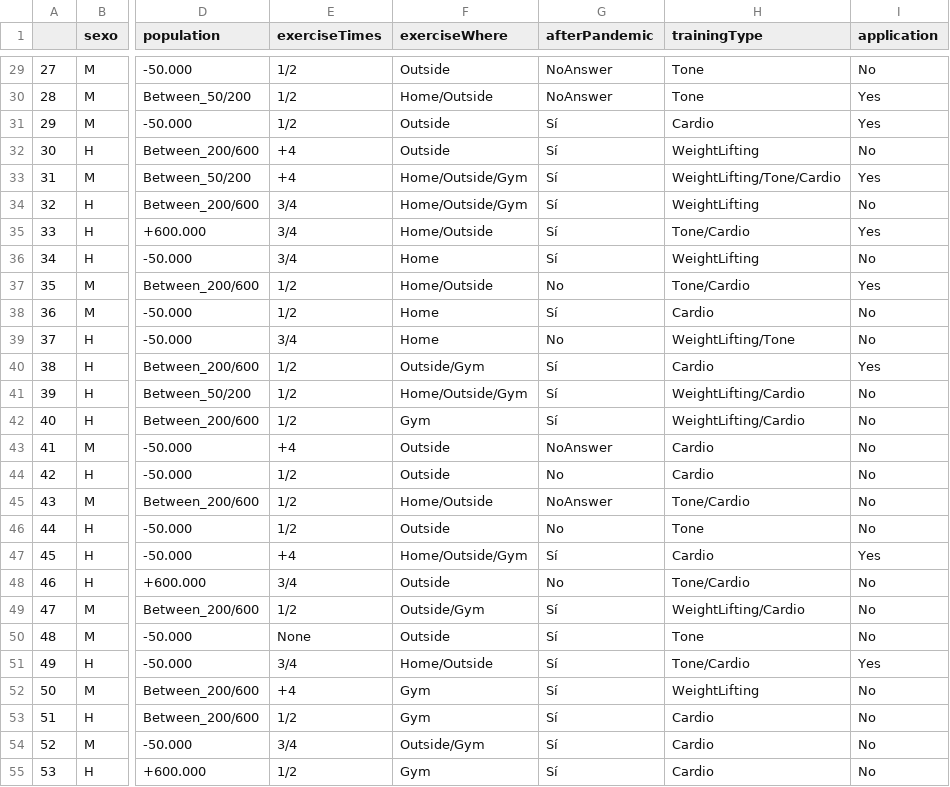
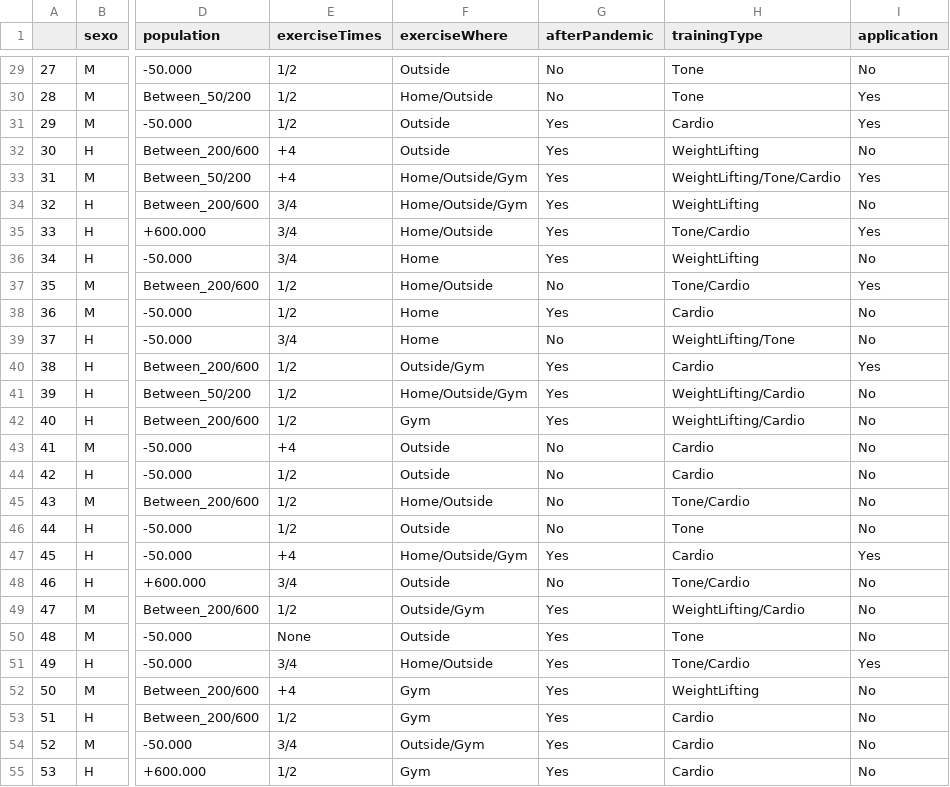
Before and after one commit to gerardburgues/DataAnalysis, a CSV file: transformedData.csv, drawn as a sheet; only a part is shown, gaps mark what is left out; the diff covers the shown part only; the diff names each change by its address in the sheet, - before the commit and + after, or states it on an @@ line.

```diff
--- a/transformedData.csv
+++ b/transformedData.csv
-G29:G30 (afterPandemic): NoAnswer
+G29:G30 (afterPandemic): No
-G31:G36 (afterPandemic): Sí
+G31:G36 (afterPandemic): Yes
-G38 (afterPandemic): Sí
+G38 (afterPandemic): Yes
-G40:G42 (afterPandemic): Sí
+G40:G42 (afterPandemic): Yes
-G43 (afterPandemic): NoAnswer
+G43 (afterPandemic): No
-G45 (afterPandemic): NoAnswer
+G45 (afterPandemic): No
-G47 (afterPandemic): Sí
+G47 (afterPandemic): Yes
-G49:G55 (afterPandemic): Sí
+G49:G55 (afterPandemic): Yes
```
Also changed, not shown: 81 edited cells elsewhere in this file, 3 other files.
